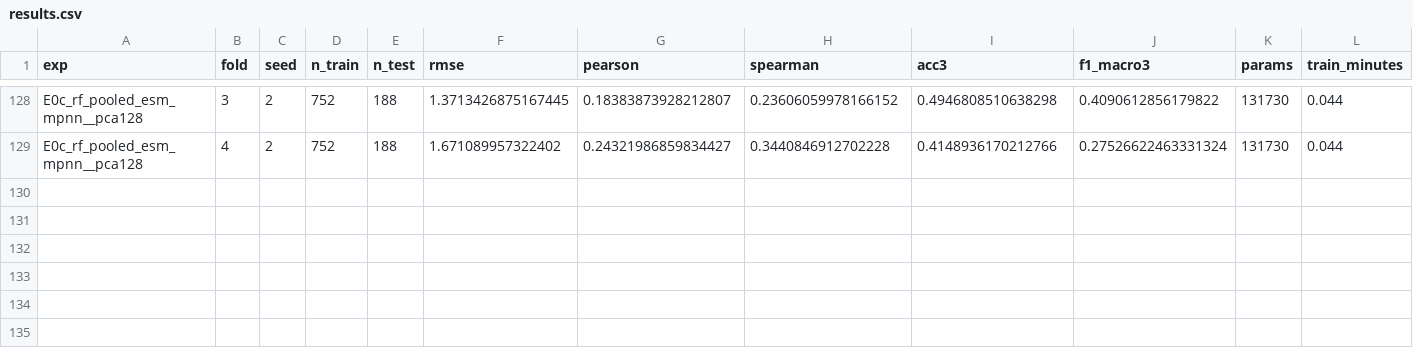
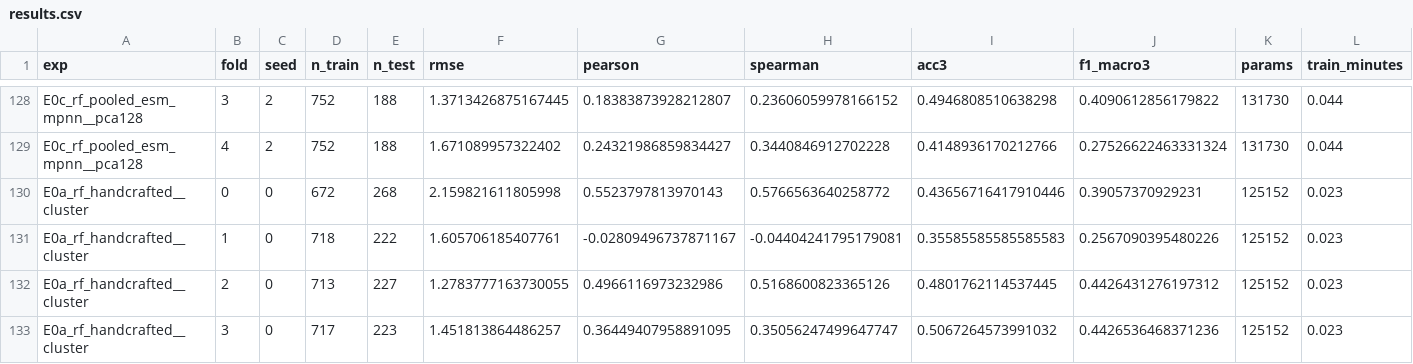
Before and after one commit to Tom-Touati/Converge-Affinity-Prediction, a CSV file: results/results.csv, drawn as a sheet; only a part is shown, gaps mark what is left out; rows hold the shown columns only; the diff names each change by its address in the sheet, - before the commit and + after, or states it on an @@ line.

```diff
--- a/results/results.csv
+++ b/results/results.csv
+row 130: E0a_rf_handcrafted__cluster | 0 | 0 | 672 | 268 | 2.159821611805998 | 0.5523797813970143 | 0.5766563640258772 | 0.43656716417910446 | 0.39057370929231 | 125152 | 0.023
+row 131: E0a_rf_handcrafted__cluster | 1 | 0 | 718 | 222 | 1.605706185407761 | -0.02809496737871167 | -0.04404241795179081 | 0.35585585585585583 | 0.2567090395480226 | 125152 | 0.023
+row 132: E0a_rf_handcrafted__cluster | 2 | 0 | 713 | 227 | 1.2783777163730055 | 0.4966116973232986 | 0.5168600823365126 | 0.4801762114537445 | 0.4426431276197312 | 125152 | 0.023
+row 133: E0a_rf_handcrafted__cluster | 3 | 0 | 717 | 223 | 1.451813864486257 | 0.36449407958891095 | 0.35056247499647747 | 0.5067264573991032 | 0.4426536468371236 | 125152 | 0.023
```
Also changed, not shown: results/predictions/E0a_rf_handcrafted__cluster_seed0.csv, 19 other files.
